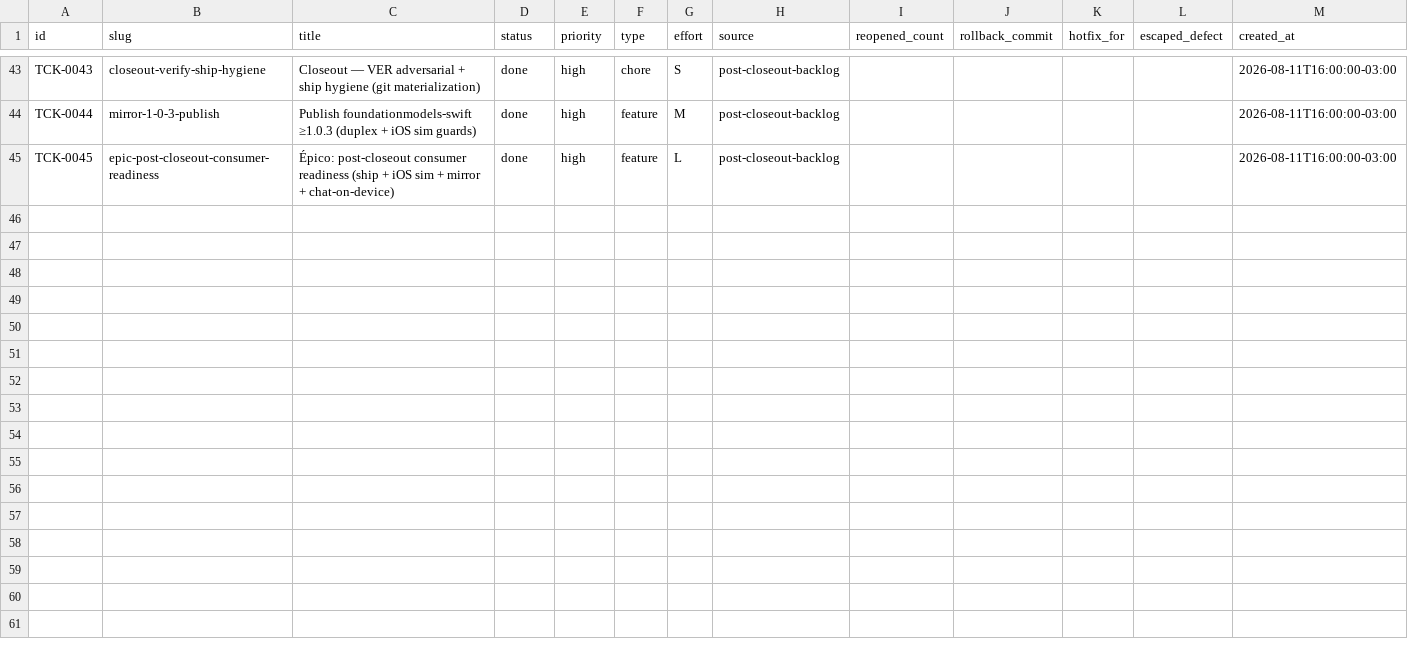
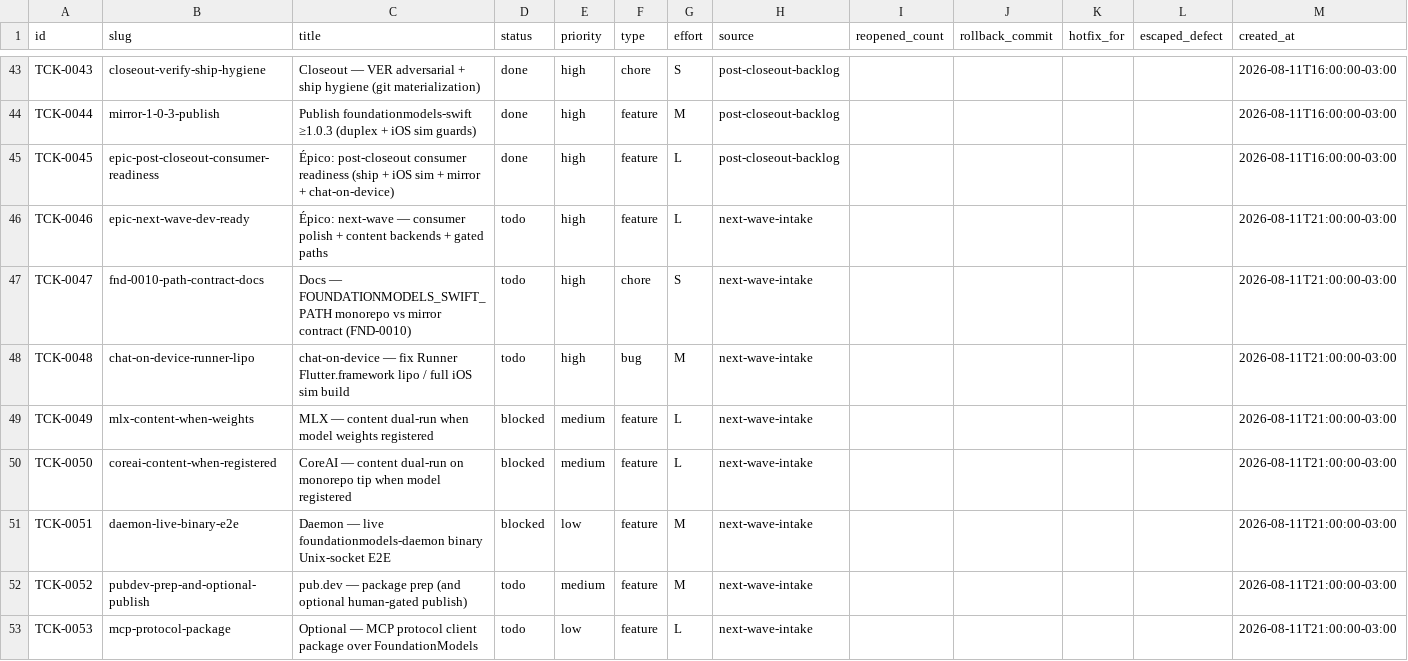
Before and after one commit to cristianoaredes/foundationmodels-dart, a CSV file: .archagents/15-backlog/backlog.csv, drawn as a sheet; only a part is shown, gaps mark what is left out; rows hold the shown columns only; the diff names each change by its address in the sheet, - before the commit and + after, or states it on an @@ line.

Commit message:
docs: formalize next-wave backlog (TCK-0046–0053) DoR-ready
Intake epic TCK-0046 and Wave A/B/C tickets with AC, gates, playbooks;
enrich TCK-0028 unblock playbook; program NEXT-WAVE + DES-0002.

```diff
--- a/.archagents/15-backlog/backlog.csv
+++ b/.archagents/15-backlog/backlog.csv
+row 46: TCK-0046 | epic-next-wave-dev-ready | Épico: next-wave — consumer polish + content backends + gated paths | todo | high | feature | L | next-wave-intake |  |  |  |  | 2026-08-11T21:00:00-03:00
+row 47: TCK-0047 | fnd-0010-path-contract-docs | Docs — FOUNDATIONMODELS_SWIFT_PATH monorepo vs mirror contract (FND-0010) | todo | high | chore | S | next-wave-intake |  |  |  |  | 2026-08-11T21:00:00-03:00
+row 48: TCK-0048 | chat-on-device-runner-lipo | chat-on-device — fix Runner Flutter.framework lipo / full iOS sim build | todo | high | bug | M | next-wave-intake |  |  |  |  | 2026-08-11T21:00:00-03:00
+row 49: TCK-0049 | mlx-content-when-weights | MLX — content dual-run when model weights registered | blocked | medium | feature | L | next-wave-intake |  |  |  |  | 2026-08-11T21:00:00-03:00
+row 50: TCK-0050 | coreai-content-when-registered | CoreAI — content dual-run on monorepo tip when model registered | blocked | medium | feature | L | next-wave-intake |  |  |  |  | 2026-08-11T21:00:00-03:00
+row 51: TCK-0051 | daemon-live-binary-e2e | Daemon — live foundationmodels-daemon binary Unix-socket E2E | blocked | low | feature | M | next-wave-intake |  |  |  |  | 2026-08-11T21:00:00-03:00
+row 52: TCK-0052 | pubdev-prep-and-optional-publish | pub.dev — package prep (and optional human-gated publish) | todo | medium | feature | M | next-wave-intake |  |  |  |  | 2026-08-11T21:00:00-03:00
+row 53: TCK-0053 | mcp-protocol-package | Optional — MCP protocol client package over FoundationModels | todo | low | feature | L | next-wave-intake |  |  |  |  | 2026-08-11T21:00:00-03:00
```
Also changed, not shown: 17 other files.
